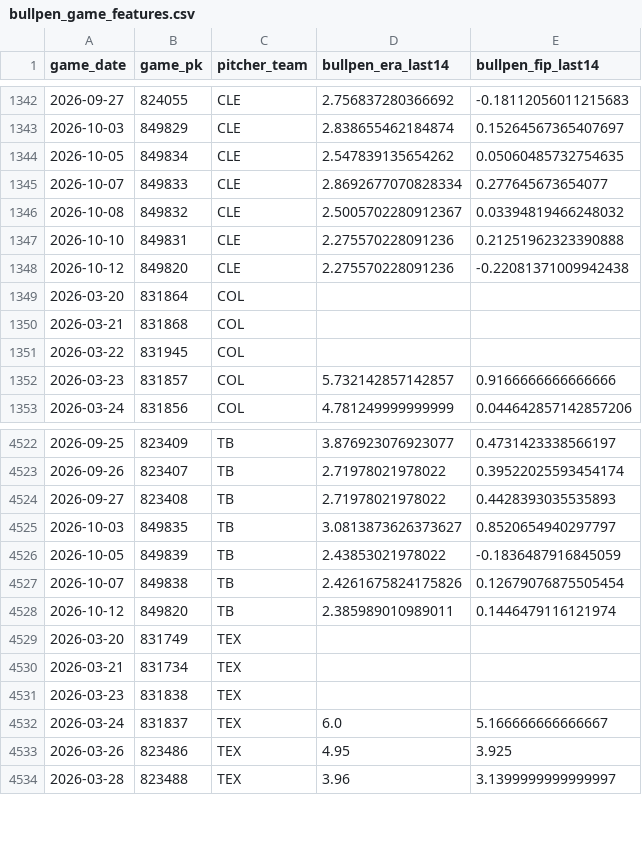
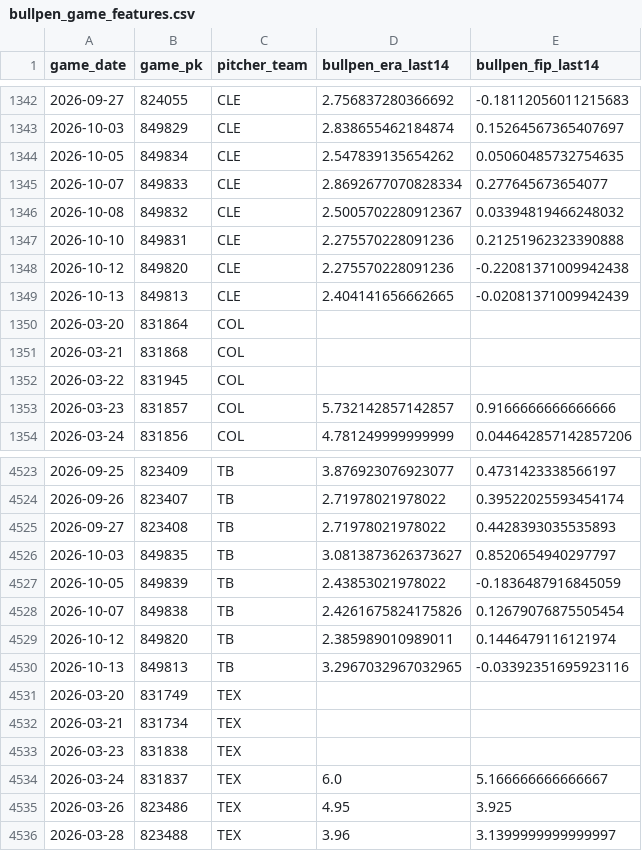
Before and after one commit to IanXiang587/Fantasy_Pitcher_Predictor, a CSV file: data/processed/bullpen_game_features.csv, drawn as a sheet; only a part is shown, gaps mark what is left out.

```diff
--- a/data/processed/bullpen_game_features.csv
+++ b/data/processed/bullpen_game_features.csv
@@ -1348,2 +1348,3 @@ game_date,game_pk,pitcher_team,bullpen_era_last14,bullpen_fip_last14
 2026-10-12,849820,CLE,2.275570228091236,-0.22081371009942438
+2026-10-13,849813,CLE,2.404141656662665,-0.02081371009942439
 2026-03-20,831864,COL,,
@@ -4528,2 +4529,3 @@ game_date,game_pk,pitcher_team,bullpen_era_last14,bullpen_fip_last14
 2026-10-12,849820,TB,2.385989010989011,0.1446479116121974
+2026-10-13,849813,TB,3.2967032967032965,-0.03392351695923116
 2026-03-20,831749,TEX,,
```
Also changed, not shown: data/processed/latest_predictions.csv, data/processed/pitching_targets.csv, 2 other files.
